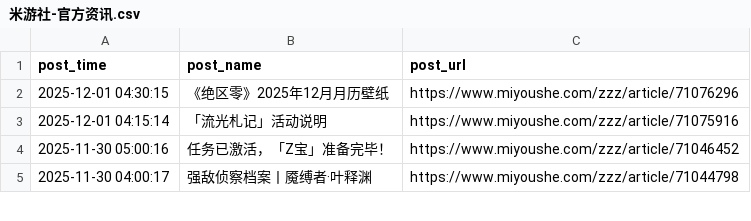
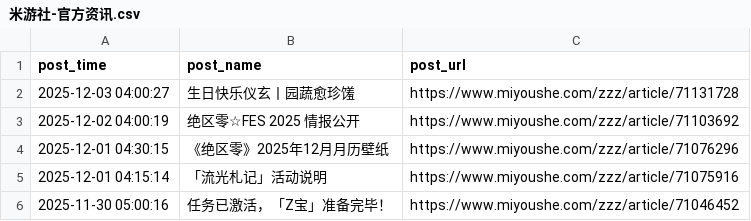
Before and after one commit to KakkoiiSaber/zzz_scraper, a CSV file: posts/米游社-官方资讯.csv, drawn as a sheet; only a part is shown; the shorter side is filled out with more unchanged rows.

```diff
--- a/posts/米游社-官方资讯.csv
+++ b/posts/米游社-官方资讯.csv
@@ -1,2 +1,4 @@
 post_time,post_name,post_url
+2025-12-03 04:00:27,生日快乐仪玄丨园蔬愈珍馐,https://www.miyoushe.com/zzz/article/71131728
+2025-12-02 04:00:19,绝区零☆FES 2025 情报公开,https://www.miyoushe.com/zzz/article/71103692
 2025-12-01 04:30:15,《绝区零》2025年12月月历壁纸,https://www.miyoushe.com/zzz/article/71076296
```
Also changed, not shown: posts/官网-新闻资讯.csv, 2 other files.
